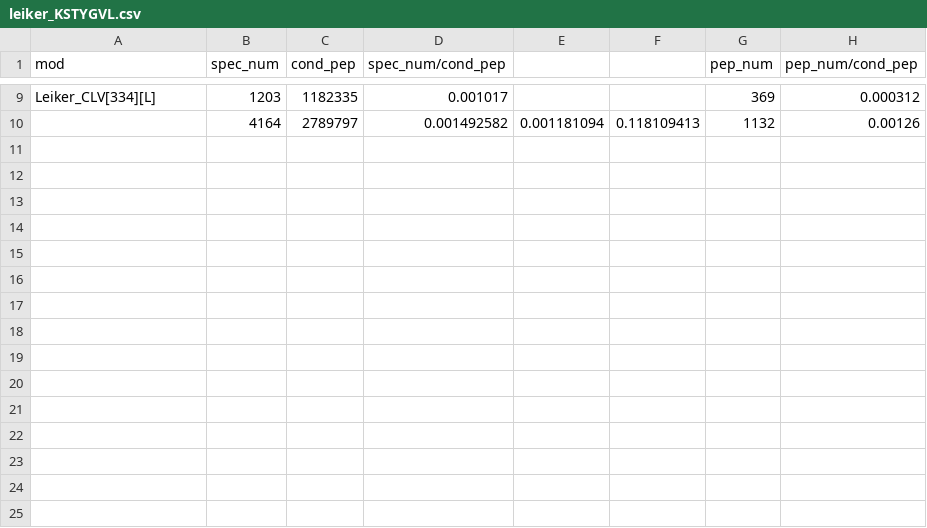
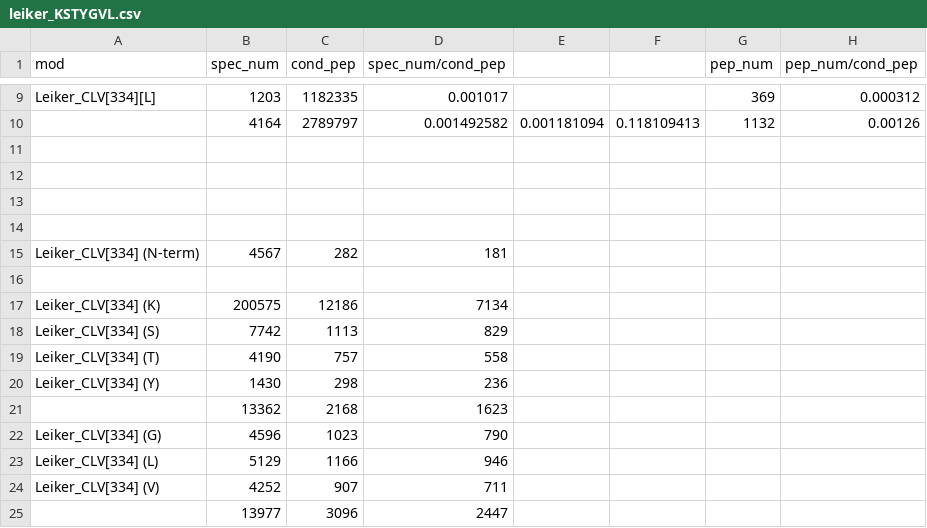
Before and after one commit to daheitu/pFind_data_post_analysis.github.io, a CSV file: pFind_result/leiker_KSTYGVL.csv, drawn as a sheet; only a part is shown, gaps mark what is left out; the diff names each change by its address in the sheet, - before the commit and + after, or states it on an @@ line.

Commit message:
update_pfind_results

```diff
--- a/pFind_result/leiker_KSTYGVL.csv
+++ b/pFind_result/leiker_KSTYGVL.csv
+row 11: (empty)
+row 12: (empty)
+row 13: (empty)
+row 14: (empty)
+row 15: Leiker_CLV[334] (N-term) | 4567 | 282 | 181
+row 16: (empty)
+row 17: Leiker_CLV[334] (K) | 200575 | 12186 | 7134
+row 18: Leiker_CLV[334] (S) | 7742 | 1113 | 829
+row 19: Leiker_CLV[334] (T) | 4190 | 757 | 558
+row 20: Leiker_CLV[334] (Y) | 1430 | 298 | 236
+row 21:  | 13362 | 2168 | 1623
+row 22: Leiker_CLV[334] (G) | 4596 | 1023 | 790
+row 23: Leiker_CLV[334] (L) | 5129 | 1166 | 946
+row 24: Leiker_CLV[334] (V) | 4252 | 907 | 711
+row 25:  | 13977 | 3096 | 2447
```
Also changed, not shown: pFind_result/Juri_DSS.csv, 12 other files.
